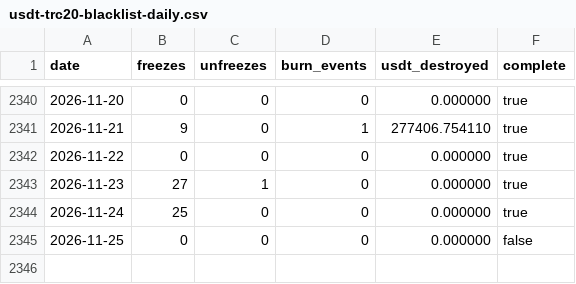
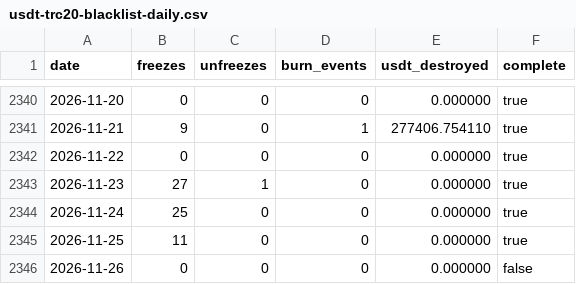
Before and after one commit to chico10117/usdt-trc20-blacklist-stats, a CSV file: data/usdt-trc20-blacklist-daily.csv, drawn as a sheet; only a part is shown, gaps mark what is left out.

```diff
--- a/data/usdt-trc20-blacklist-daily.csv
+++ b/data/usdt-trc20-blacklist-daily.csv
@@ -2344,2 +2344,3 @@ date,freezes,unfreezes,burn_events,usdt_destroyed,complete
 2026-11-24,25,0,0,0.000000,true
-2026-11-25,0,0,0,0.000000,false
+2026-11-25,11,0,0,0.000000,true
+2026-11-26,0,0,0,0.000000,false
```
Also changed, not shown: data/usdt-trc20-blacklist-monthly.csv, 2 other files.
